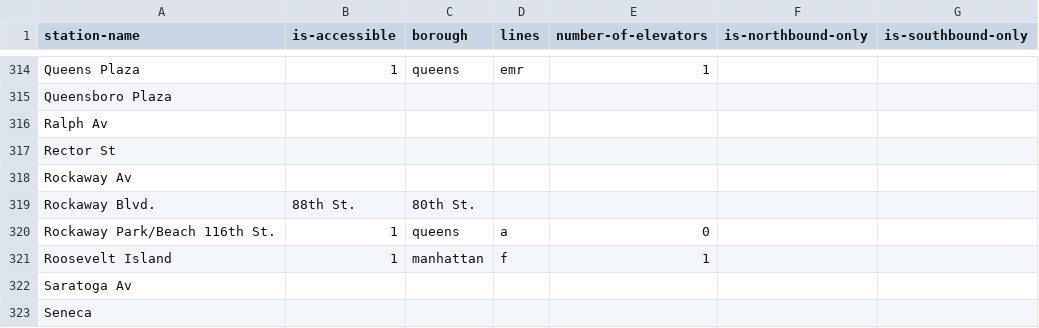
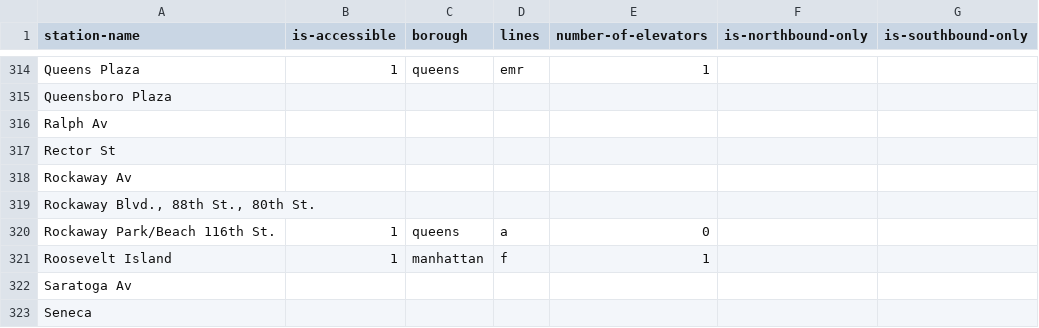
Before and after one commit to nydailynews/elevator-mta, a CSV file: accessible-stations.csv, drawn as a sheet; only a part is shown, gaps mark what is left out; removed rows and columns are numbered as before the commit, all else as after; the diff names each change by its address in the sheet, - before the commit and + after, or states it on an @@ line.

Commit message:
Fix CSV

```diff
--- a/accessible-stations.csv
+++ b/accessible-stations.csv
-row 319: Rockaway Blvd. | 88th St. | 80th St.
+row 319: Rockaway Blvd., 88th St., 80th St.
```
